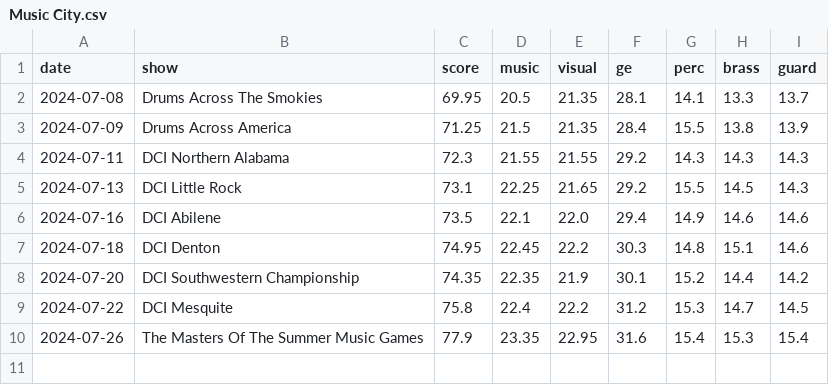
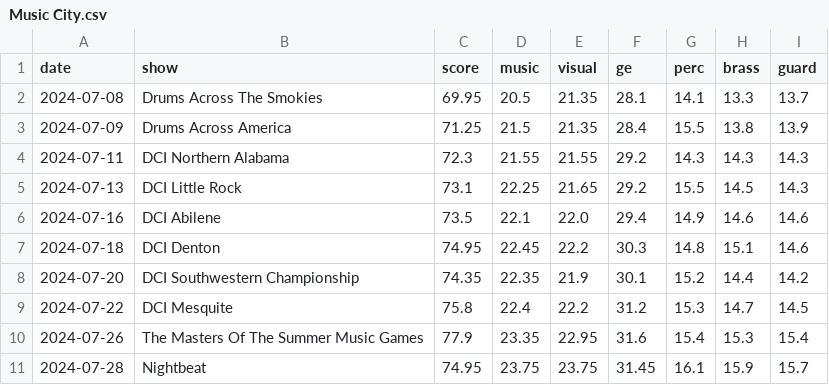
Before and after one commit to Coincadink/majesticturtlejp.github.io, a CSV file: data/2024/Music City.csv, drawn as a sheet.

```diff
--- a/data/2024/Music City.csv
+++ b/data/2024/Music City.csv
@@ -10 +10,2 @@ date,show,score,music,visual,ge,perc,brass,guard
 2024-07-26,The Masters Of The Summer Music Games,77.9,23.35,22.95,31.6,15.4,15.3,15.4
+2024-07-28,Nightbeat,74.95,23.75,23.75,31.45,16.1,15.9,15.7
```
Also changed, not shown: data/2024/Blue Devils.csv, data/2024/Carolina Crown.csv, 9 other files.
